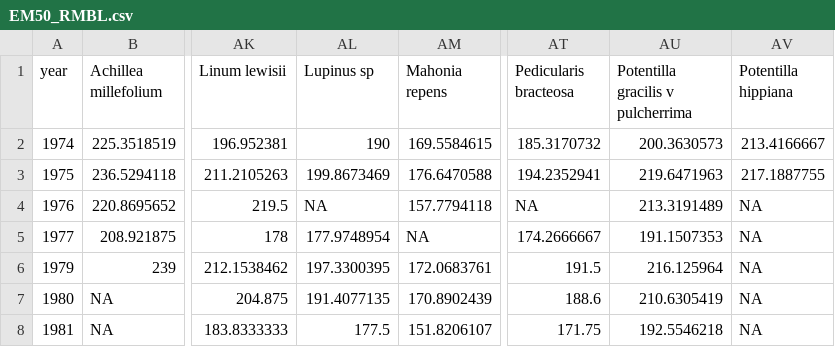
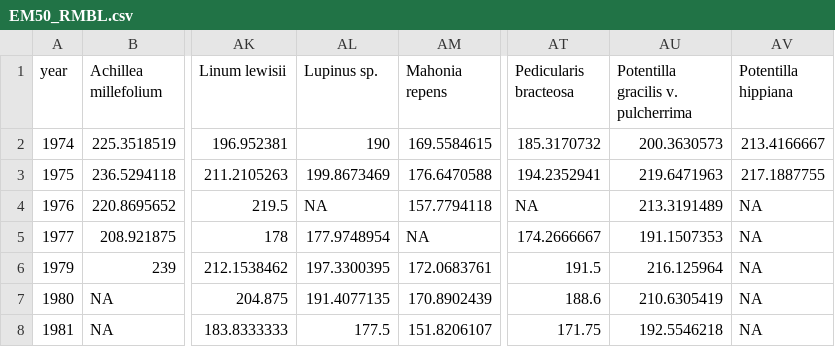
Before and after one commit to phumph/weibull, a CSV file: data/EM50_RMBL.csv, drawn as a sheet; only a part is shown, gaps mark what is left out; the diff names each change by its address in the sheet, - before the commit and + after, or states it on an @@ line.

```diff
--- a/data/EM50_RMBL.csv
+++ b/data/EM50_RMBL.csv
-AL1: Lupinus sp
+AL1: Lupinus sp.
-AU1: Potentilla gracilis v pulcherrima
+AU1: Potentilla gracilis v. pulcherrima
```
Also changed, not shown: output/deming_reg_coefs_Iler.csv, output/deming_reg_coefs_Pearse.csv, 27 other files.
